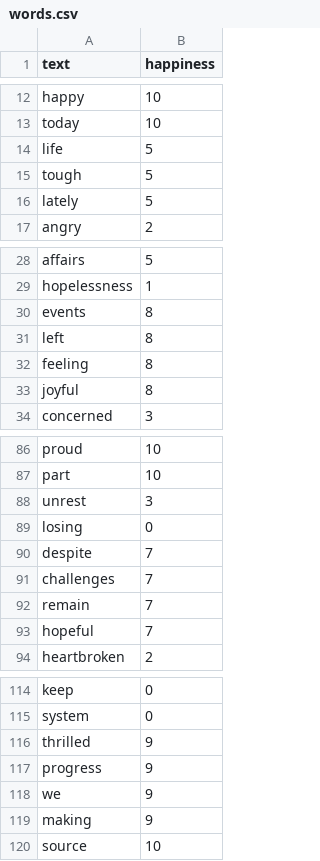
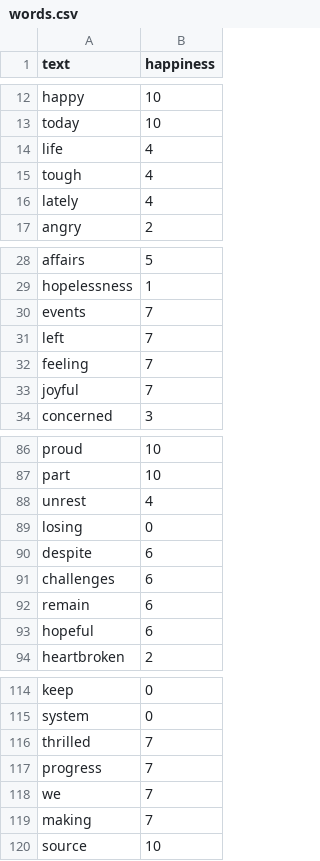
Before and after one commit to OrdinaryDev83/inde1-harmonyland, a CSV file: drone_producer/data/words.csv, drawn as a sheet; only a part is shown, gaps mark what is left out; the diff covers the shown part only.

```diff
--- a/drone_producer/data/words.csv
+++ b/drone_producer/data/words.csv
@@ -13,5 +13,5 @@ happy,10
 today,10
-life,5
-tough,5
-lately,5
+life,4
+tough,4
+lately,4
 angry,2
@@ -29,6 +29,6 @@ affairs,5
 hopelessness,1
-events,8
-left,8
-feeling,8
-joyful,8
+events,7
+left,7
+feeling,7
+joyful,7
 concerned,3
@@ -87,8 +87,8 @@ proud,10
 part,10
-unrest,3
+unrest,4
 losing,0
-despite,7
-challenges,7
-remain,7
-hopeful,7
+despite,6
+challenges,6
+remain,6
+hopeful,6
 heartbroken,2
@@ -115,6 +115,6 @@ keep,0
 system,0
-thrilled,9
-progress,9
-we,9
-making,9
+thrilled,7
+progress,7
+we,7
+making,7
 source,10
```
Also changed, not shown: 8 edited cells elsewhere in this file, drone_producer/data/sentences.csv, 1 other file.
